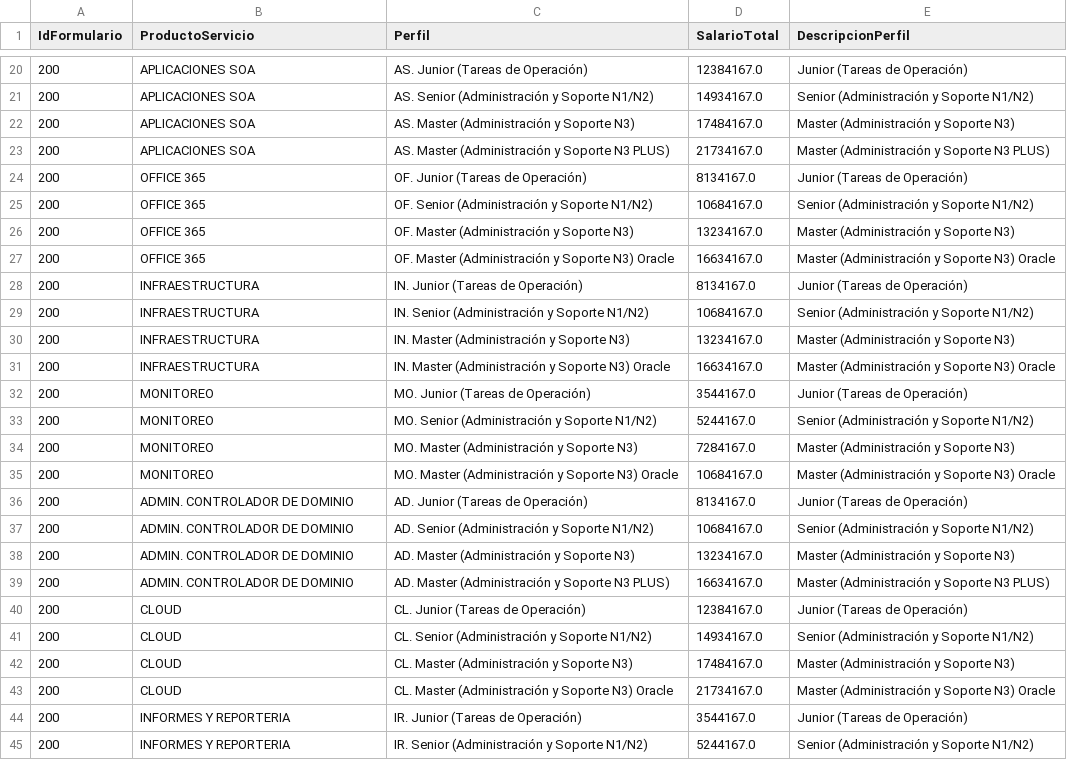
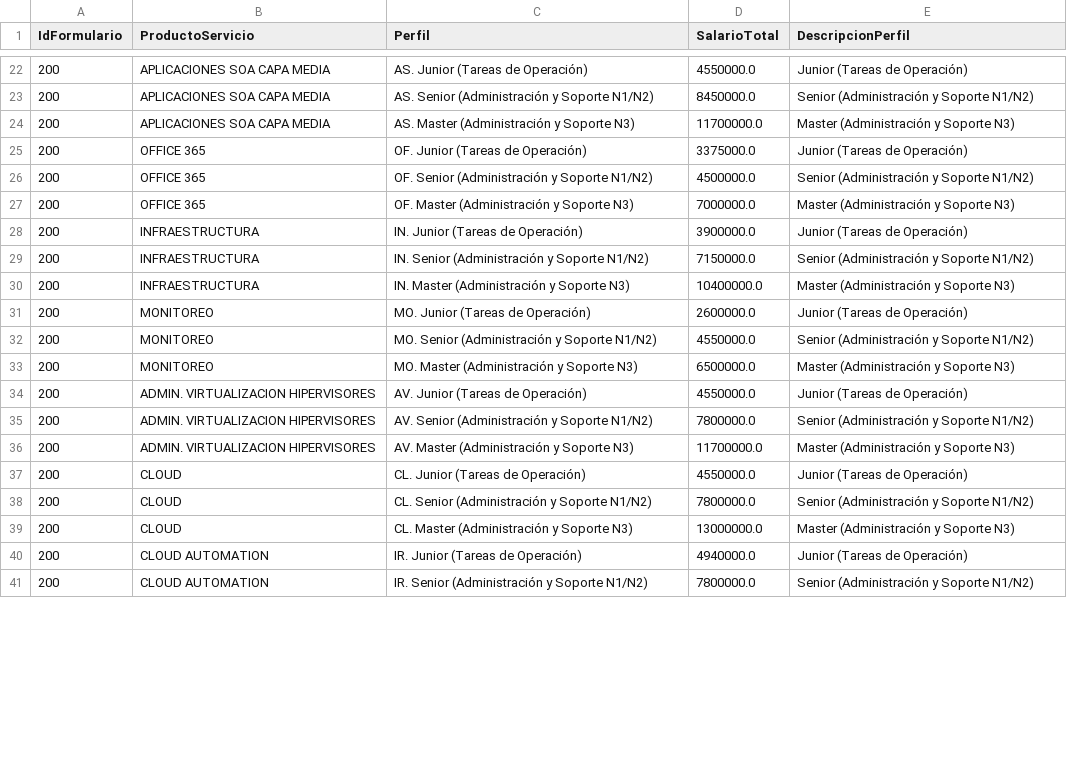
Before and after one commit to jcamilovalenzuela01-cell/calculadora-qbitech, a CSV file: CalculadoraMesaAyudaWeb/data/servicios_tarifas.csv, drawn as a sheet; only a part is shown, gaps mark what is left out; the diff covers the shown part only.

```diff
--- a/CalculadoraMesaAyudaWeb/data/servicios_tarifas.csv
+++ b/CalculadoraMesaAyudaWeb/data/servicios_tarifas.csv
@@ -20,26 +22,20 @@
-200,APLICACIONES SOA,AS. Junior (Tareas de Operación),12384167.0,Junior (Tareas de Operación)
-200,APLICACIONES SOA,AS. Senior (Administración y Soporte N1/N2),14934167.0,Senior (Administración y Soporte N1/N2)
-200,APLICACIONES SOA,AS. Master (Administración y Soporte N3),17484167.0,Master (Administración y Soporte N3)
-200,APLICACIONES SOA,AS. Master (Administración y Soporte N3 PLUS),21734167.0,Master (Administración y Soporte N3 PLUS)
-200,OFFICE 365,OF. Junior (Tareas de Operación),8134167.0,Junior (Tareas de Operación)
-200,OFFICE 365,OF. Senior (Administración y Soporte N1/N2),10684167.0,Senior (Administración y Soporte N1/N2)
-200,OFFICE 365,OF. Master (Administración y Soporte N3),13234167.0,Master (Administración y Soporte N3)
-200,OFFICE 365,OF. Master (Administración y Soporte N3) Oracle,16634167.0,Master (Administración y Soporte N3) Oracle
-200,INFRAESTRUCTURA,IN. Junior (Tareas de Operación),8134167.0,Junior (Tareas de Operación)
-200,INFRAESTRUCTURA,IN. Senior (Administración y Soporte N1/N2),10684167.0,Senior (Administración y Soporte N1/N2)
-200,INFRAESTRUCTURA,IN. Master (Administración y Soporte N3),13234167.0,Master (Administración y Soporte N3)
-200,INFRAESTRUCTURA,IN. Master (Administración y Soporte N3) Oracle,16634167.0,Master (Administración y Soporte N3) Oracle
-200,MONITOREO,MO. Junior (Tareas de Operación),3544167.0,Junior (Tareas de Operación)
-200,MONITOREO,MO. Senior (Administración y Soporte N1/N2),5244167.0,Senior (Administración y Soporte N1/N2)
-200,MONITOREO,MO. Master (Administración y Soporte N3),7284167.0,Master (Administración y Soporte N3)
-200,MONITOREO,MO. Master (Administración y Soporte N3) Oracle,10684167.0,Master (Administración y Soporte N3) Oracle
-200,ADMIN. CONTROLADOR DE DOMINIO,AD. Junior (Tareas de Operación),8134167.0,Junior (Tareas de Operación)
-200,ADMIN. CONTROLADOR DE DOMINIO,AD. Senior (Administración y Soporte N1/N2),10684167.0,Senior (Administración y Soporte N1/N2)
-200,ADMIN. CONTROLADOR DE DOMINIO,AD. Master (Administración y Soporte N3),13234167.0,Master (Administración y Soporte N3)
-200,ADMIN. CONTROLADOR DE DOMINIO,AD. Master (Administración y Soporte N3 PLUS),16634167.0,Master (Administración y Soporte N3 PLUS)
-200,CLOUD,CL. Junior (Tareas de Operación),12384167.0,Junior (Tareas de Operación)
-200,CLOUD,CL. Senior (Administración y Soporte N1/N2),14934167.0,Senior (Administración y Soporte N1/N2)
-200,CLOUD,CL. Master (Administración y Soporte N3),17484167.0,Master (Administración y Soporte N3)
-200,CLOUD,CL. Master (Administración y Soporte N3) Oracle,21734167.0,Master (Administración y Soporte N3) Oracle
-200,INFORMES Y REPORTERIA,IR. Junior (Tareas de Operación),3544167.0,Junior (Tareas de Operación)
-200,INFORMES Y REPORTERIA,IR. Senior (Administración y Soporte N1/N2),5244167.0,Senior (Administración y Soporte N1/N2)
+200,APLICACIONES SOA CAPA MEDIA,AS. Junior (Tareas de Operación),4550000.0,Junior (Tareas de Operación)
+200,APLICACIONES SOA CAPA MEDIA,AS. Senior (Administración y Soporte N1/N2),8450000.0,Senior (Administración y Soporte N1/N2)
+200,APLICACIONES SOA CAPA MEDIA,AS. Master (Administración y Soporte N3),11700000.0,Master (Administración y Soporte N3)
+200,OFFICE 365,OF. Junior (Tareas de Operación),3375000.0,Junior (Tareas de Operación)
+200,OFFICE 365,OF. Senior (Administración y Soporte N1/N2),4500000.0,Senior (Administración y Soporte N1/N2)
+200,OFFICE 365,OF. Master (Administración y Soporte N3),7000000.0,Master (Administración y Soporte N3)
+200,INFRAESTRUCTURA,IN. Junior (Tareas de Operación),3900000.0,Junior (Tareas de Operación)
+200,INFRAESTRUCTURA,IN. Senior (Administración y Soporte N1/N2),7150000.0,Senior (Administración y Soporte N1/N2)
+200,INFRAESTRUCTURA,IN. Master (Administración y Soporte N3),10400000.0,Master (Administración y Soporte N3)
+200,MONITOREO,MO. Junior (Tareas de Operación),2600000.0,Junior (Tareas de Operación)
+200,MONITOREO,MO. Senior (Administración y Soporte N1/N2),4550000.0,Senior (Administración y Soporte N1/N2)
+200,MONITOREO,MO. Master (Administración y Soporte N3),6500000.0,Master (Administración y Soporte N3)
+200,ADMIN. VIRTUALIZACION HIPERVISORES,AV. Junior (Tareas de Operación),4550000.0,Junior (Tareas de Operación)
+200,ADMIN. VIRTUALIZACION HIPERVISORES,AV. Senior (Administración y Soporte N1/N2),7800000.0,Senior (Administración y Soporte N1/N2)
+200,ADMIN. VIRTUALIZACION HIPERVISORES,AV. Master (Administración y Soporte N3),11700000.0,Master (Administración y Soporte N3)
+200,CLOUD,CL. Junior (Tareas de Operación),4550000.0,Junior (Tareas de Operación)
+200,CLOUD,CL. Senior (Administración y Soporte N1/N2),7800000.0,Senior (Administración y Soporte N1/N2)
+200,CLOUD,CL. Master (Administración y Soporte N3),13000000.0,Master (Administración y Soporte N3)
+200,CLOUD AUTOMATION,IR. Junior (Tareas de Operación),4940000.0,Junior (Tareas de Operación)
+200,CLOUD AUTOMATION,IR. Senior (Administración y Soporte N1/N2),7800000.0,Senior (Administración y Soporte N1/N2)
```
Also changed, not shown: 10 added rows, 9 removed rows and 21 edited cells elsewhere in this file, CalculadoraMesaAyudaWeb/data/calculos_config_def.csv, CalculadoraMesaAyudaWeb/data/calculos_operaciones.csv, 13 other files.
